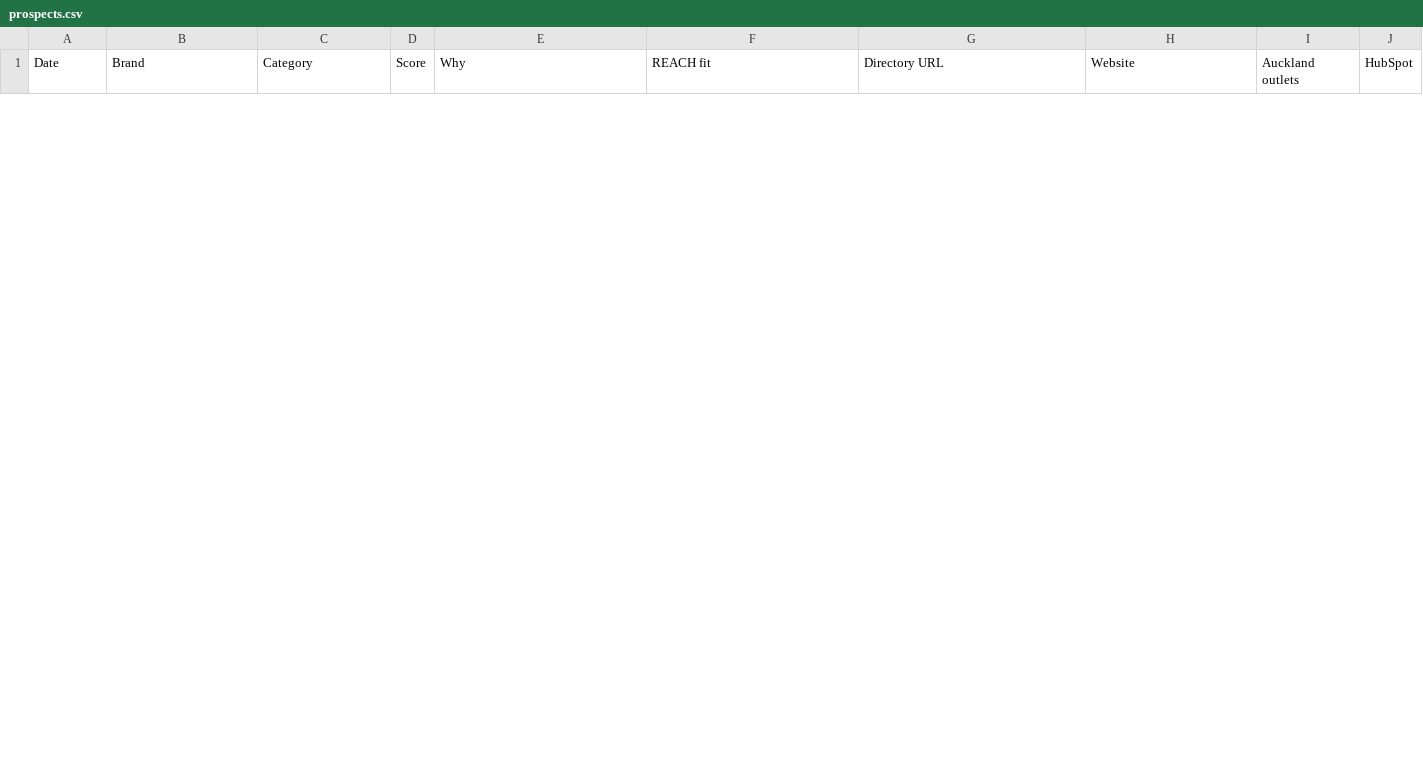
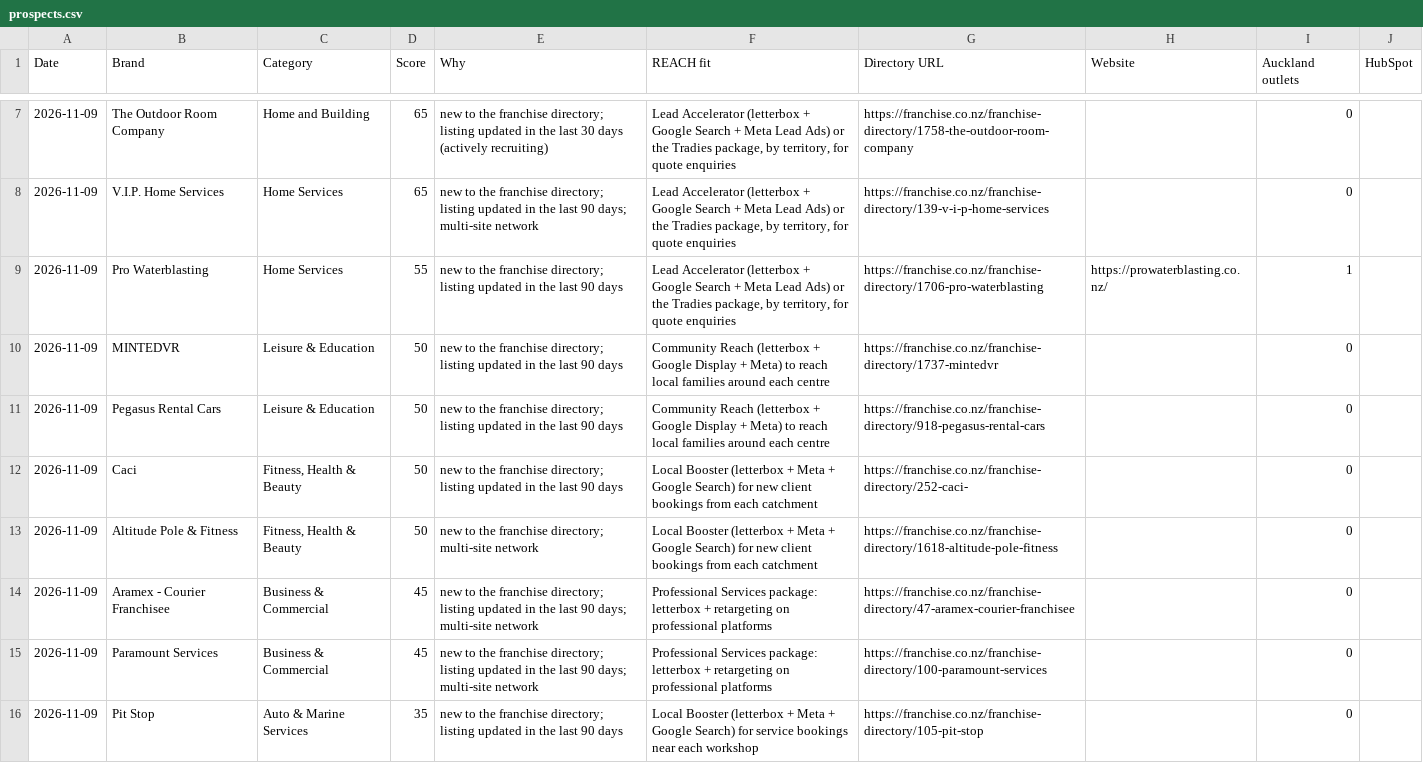
Before and after one commit to mouarg/mouarg, a CSV file: franchise-radar/out/prospects.csv, drawn as a sheet; only a part is shown, gaps mark what is left out; the diff covers the shown part only.

```diff
--- a/franchise-radar/out/prospects.csv
+++ b/franchise-radar/out/prospects.csv
@@ -0,0 +7,10 @@
+2026-11-09,The Outdoor Room Company,Home and Building,65,new to the franchise directory; listing updated in the last 30 days (actively recruiting),"Lead Accelerator (letterbox + Google Search + Meta Lead Ads) or the Tradies package, by territory, for quote enquiries",https://franchise.co.nz/franchise-directory/1758-the-outdoor-room-company,,0,
+2026-11-09,V.I.P. Home Services,Home Services,65,new to the franchise directory; listing updated in the last 90 days; multi-site network,"Lead Accelerator (letterbox + Google Search + Meta Lead Ads) or the Tradies package, by territory, for quote enquiries",https://franchise.co.nz/franchise-directory/139-v-i-p-home-services,,0,
+2026-11-09,Pro Waterblasting,Home Services,55,new to the franchise directory; listing updated in the last 90 days,"Lead Accelerator (letterbox + Google Search + Meta Lead Ads) or the Tradies package, by territory, for quote enquiries",https://franchise.co.nz/franchise-directory/1706-pro-waterblasting,https://prowaterblasting.co.nz/,1,
+2026-11-09,MINTEDVR,Leisure & Education,50,new to the franchise directory; listing updated in the last 90 days,Community Reach (letterbox + Google Display + Meta) to reach local families around each centre,https://franchise.co.nz/franchise-directory/1737-mintedvr,,0,
+2026-11-09,Pegasus Rental Cars,Leisure & Education,50,new to the franchise directory; listing updated in the last 90 days,Community Reach (letterbox + Google Display + Meta) to reach local families around each centre,https://franchise.co.nz/franchise-directory/918-pegasus-rental-cars,,0,
+2026-11-09,Caci,"Fitness, Health & Beauty",50,new to the franchise directory; listing updated in the last 90 days,Local Booster (letterbox + Meta + Google Search) for new client bookings from each catchment,https://franchise.co.nz/franchise-directory/252-caci-,,0,
+2026-11-09,Altitude Pole & Fitness,"Fitness, Health & Beauty",50,new to the franchise directory; multi-site network,Local Booster (letterbox + Meta + Google Search) for new client bookings from each catchment,https://franchise.co.nz/franchise-directory/1618-altitude-pole-fitness,,0,
+2026-11-09,Aramex - Courier Franchisee,Business & Commercial,45,new to the franchise directory; listing updated in the last 90 days; multi-site network,Professional Services package: letterbox + retargeting on professional platforms,https://franchise.co.nz/franchise-directory/47-aramex-courier-franchisee,,0,
+2026-11-09,Paramount Services,Business & Commercial,45,new to the franchise directory; listing updated in the last 90 days; multi-site network,Professional Services package: letterbox + retargeting on professional platforms,https://franchise.co.nz/franchise-directory/100-paramount-services,,0,
+2026-11-09,Pit Stop,Auto & Marine Services,35,new to the franchise directory; listing updated in the last 90 days,Local Booster (letterbox + Meta + Google Search) for service bookings near each workshop,https://franchise.co.nz/franchise-directory/105-pit-stop,,0,
```
Also changed, not shown: 5 added rows and 4 removed rows elsewhere in this file, franchise-radar/out/triggers.csv, 32 other files.
